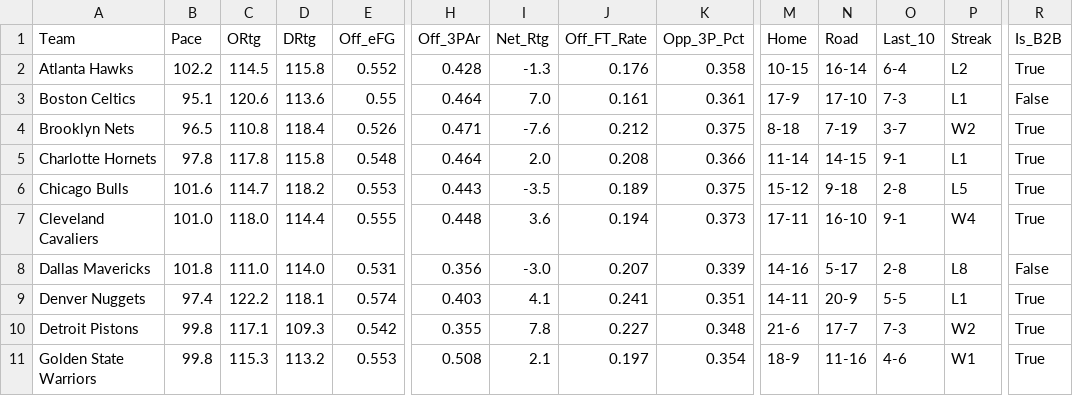
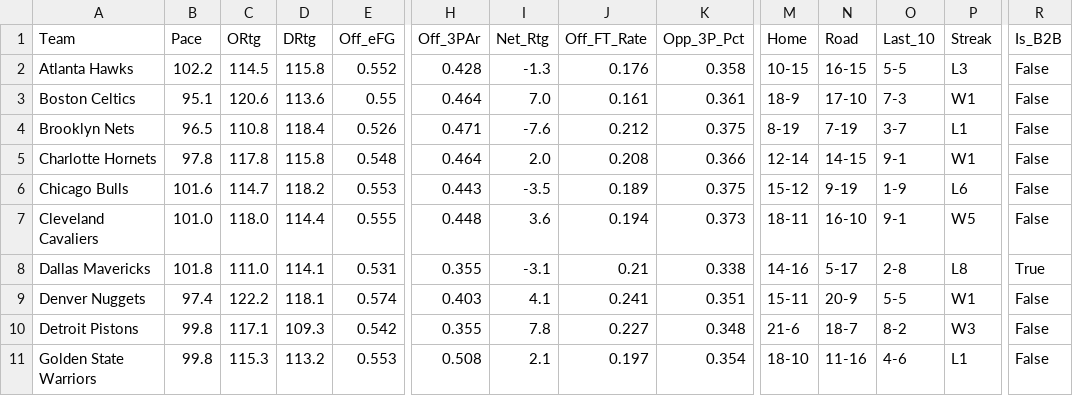
Before and after one commit to beratkahraman/NBA_Monte_Carlo, a CSV file: data/raw/nba_master_data_2026.csv, drawn as a sheet; only a part is shown, gaps mark what is left out; the diff covers the shown part only; the diff names each change by its address in the sheet, - before the commit and + after, or states it on an @@ line.

```diff
--- a/data/raw/nba_master_data_2026.csv
+++ b/data/raw/nba_master_data_2026.csv
-N2 (Road): 16-14
+N2 (Road): 16-15
-O2 (Last_10): 6-4
+O2 (Last_10): 5-5
-P2 (Streak): L2
+P2 (Streak): L3
-R2 (Is_B2B): True
+R2 (Is_B2B): False
-M3 (Home): 17-9
+M3 (Home): 18-9
-P3 (Streak): L1
+P3 (Streak): W1
-M4 (Home): 8-18
+M4 (Home): 8-19
-P4 (Streak): W2
+P4 (Streak): L1
-R4:R7 (Is_B2B): True
+R4:R7 (Is_B2B): False
-M5 (Home): 11-14
+M5 (Home): 12-14
-P5 (Streak): L1
+P5 (Streak): W1
-N6 (Road): 9-18
+N6 (Road): 9-19
-O6 (Last_10): 2-8
+O6 (Last_10): 1-9
-P6 (Streak): L5
+P6 (Streak): L6
-M7 (Home): 17-11
+M7 (Home): 18-11
-P7 (Streak): W4
+P7 (Streak): W5
-D8 (DRtg): 114.0
+D8 (DRtg): 114.1
-H8 (Off_3PAr): 0.356
+H8 (Off_3PAr): 0.355
-I8 (Net_Rtg): -3.0
+I8 (Net_Rtg): -3.1
-J8 (Off_FT_Rate): 0.207
+J8 (Off_FT_Rate): 0.21
-K8 (Opp_3P_Pct): 0.339
+K8 (Opp_3P_Pct): 0.338
-R8 (Is_B2B): False
+R8 (Is_B2B): True
-M9 (Home): 14-11
+M9 (Home): 15-11
-P9 (Streak): L1
+P9 (Streak): W1
-R9:R11 (Is_B2B): True
+R9:R11 (Is_B2B): False
-N10 (Road): 17-7
+N10 (Road): 18-7
-O10 (Last_10): 7-3
+O10 (Last_10): 8-2
-P10 (Streak): W2
+P10 (Streak): W3
-M11 (Home): 18-9
+M11 (Home): 18-10
-P11 (Streak): W1
+P11 (Streak): L1
```
Also changed, not shown: 120 edited cells elsewhere in this file.
